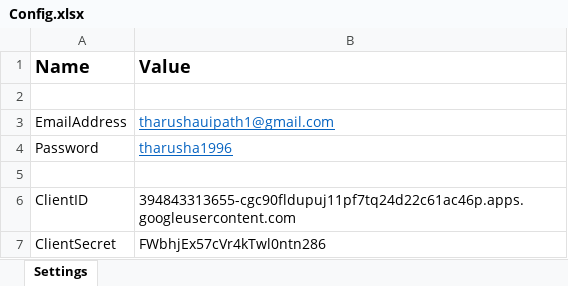
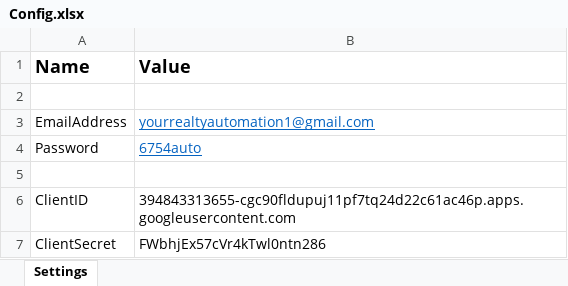
Before and after one commit to tharushajayadeera/Extract_and_Split_Address_from_Gmail, an Excel workbook: Config/Config.xlsx, sheet Settings, drawn as a sheet; values as stored, in another font and other column widths than the file's, no borders; the diff names each change by its address in the sheet, - before the commit and + after, or states it on an @@ line.

Commit message:
Updated user name and password to the actual contents

```diff
--- a/Config/Config.xlsx (sheet Settings)
+++ b/Config/Config.xlsx (sheet Settings)
-B3 (Value): tharushauipath1@gmail.com
+B3 (Value): yourrealtyautomation1@gmail.com
-B4 (Value): tharusha1996
+B4 (Value): 6754auto
```
